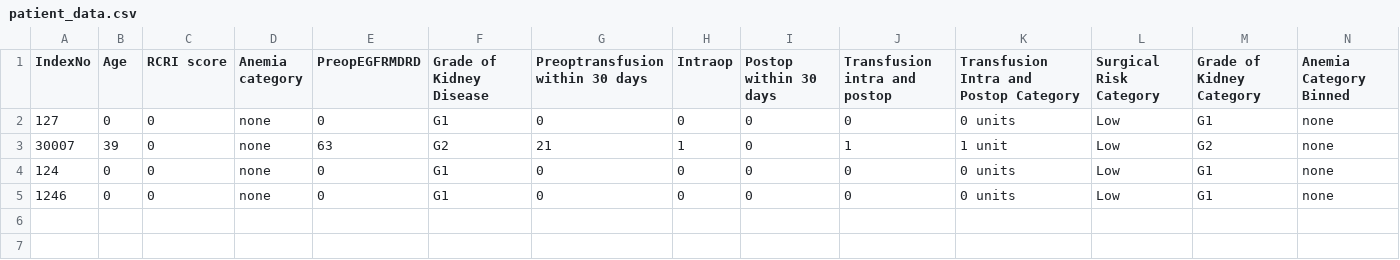
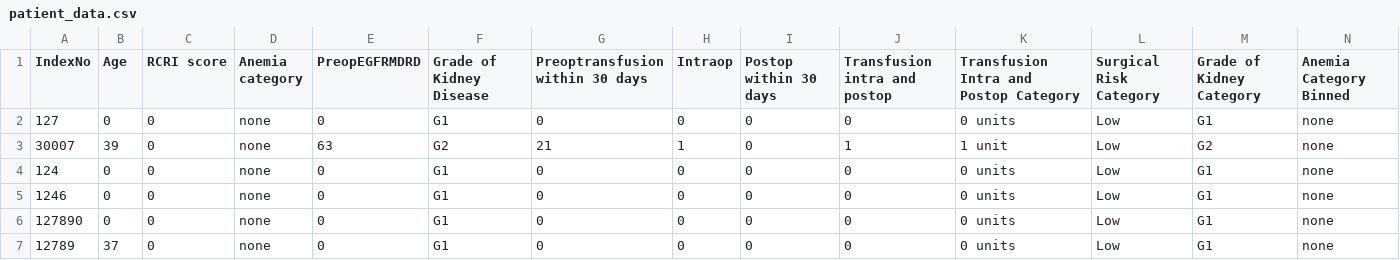
Before and after one commit to sjuni887/DSCP_FINAL-, a CSV file: patient_data.csv, drawn as a sheet; only a part is shown; rows hold the shown columns only; the diff names each change by its address in the sheet, - before the commit and + after, or states it on an @@ line.

```diff
--- a/patient_data.csv
+++ b/patient_data.csv
+row 6: 127890 | 0 | 0 | none | 0 | G1 | 0 | 0 | 0 | 0 | 0 units | Low | G1 | none
+row 7: 12789 | 37 | 0 | none | 0 | G1 | 0 | 0 | 0 | 0 | 0 units | Low | G1 | none
```
Also changed, not shown: 1 other file.
